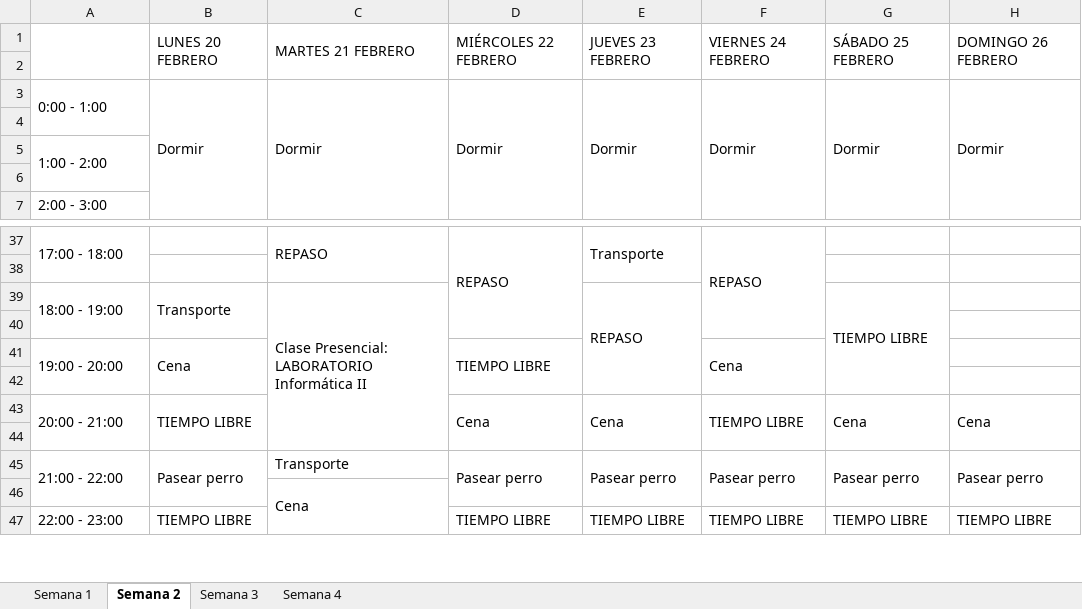
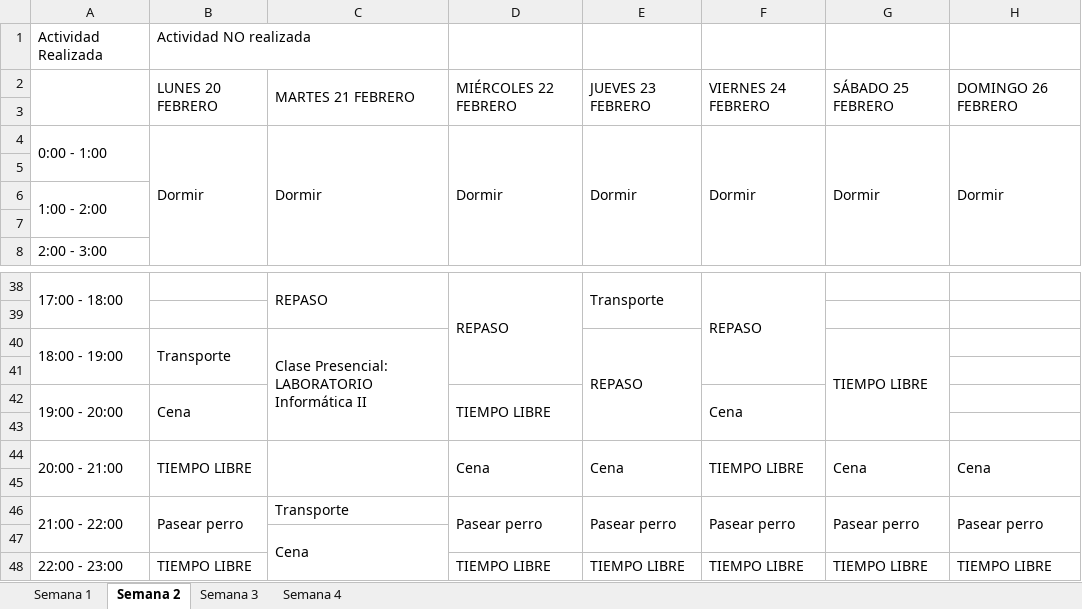
Before and after one commit to AnaMarinT/Me_Programo, an Excel workbook: Me_programo.xlsx, sheet Semana 2, drawn as a sheet; only a part is shown, gaps mark what is left out; values as stored, in another font and other column widths than the file's, no cell formats; removed rows and columns are numbered as before the commit, all else as after; the diff names each change by its address in the sheet, - before the commit and + after, or states it on an @@ line.

Commit message:
Add files via upload
Revisión actividades semana L 20F - D 26F
No fue posible modificar la programación para optimizar el tiempo, dado que se planteo lo más optimizada posible (posibles inconvenientes, relación trabajo/descanso) desde el inicio.

```diff
--- a/Me_programo.xlsx (sheet Semana 2)
+++ b/Me_programo.xlsx (sheet Semana 2)
+row 1: Actividad Realizada | Actividad NO realizada
-C39:C44 merged
+C40:C43 merged
+C44:C45 merged
```
Also changed, not shown: cell formats.
